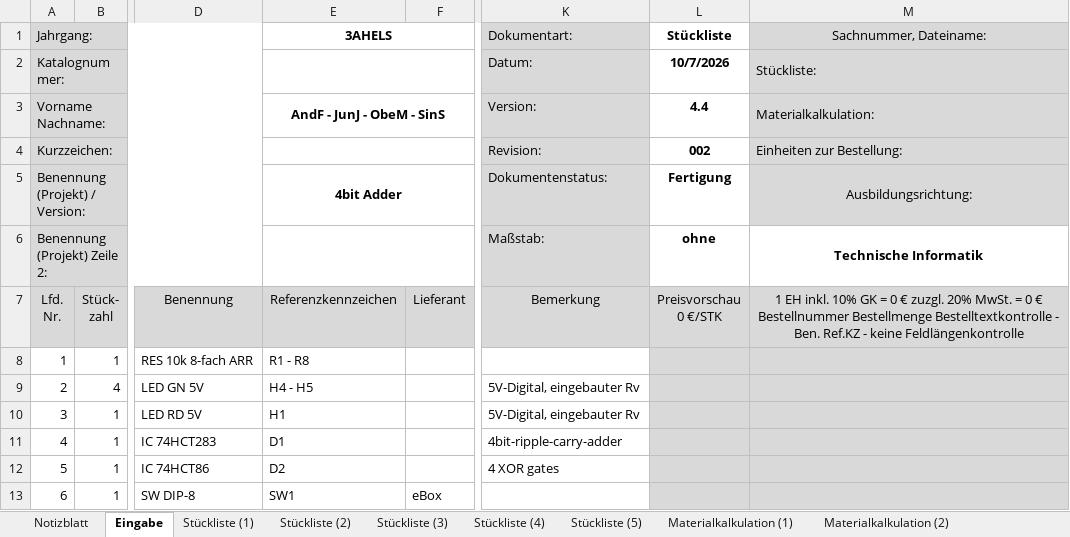
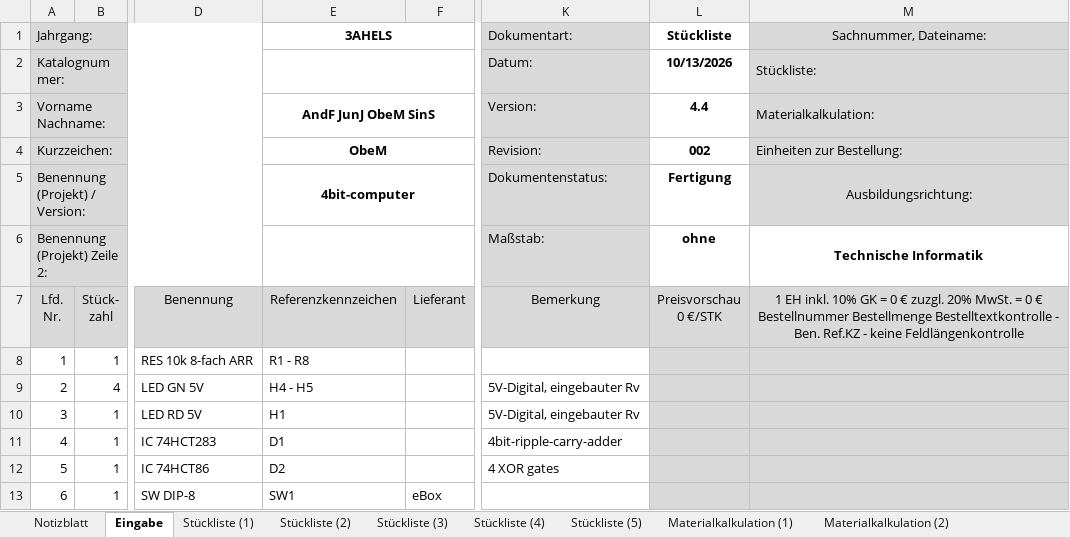
Before and after one commit to STAAG-EL/4bit-computer, an Excel workbook: misc/BOM_4bit-computer.xlsx, sheet Eingabe, drawn as a sheet; only a part is shown, gaps mark what is left out; values as stored, in another font and other column widths than the file's, no borders; the diff names each change by its address in the sheet, - before the commit and + after, or states it on an @@ line.

```diff
--- a/misc/BOM_4bit-computer.xlsx (sheet Eingabe)
+++ b/misc/BOM_4bit-computer.xlsx (sheet Eingabe)
-L2 (Stückliste): 10/7/2026
+L2 (Stückliste): 10/13/2026
-E3 (3AHELS): AndF - JunJ - ObeM - SinS
+E3 (3AHELS): AndF JunJ ObeM SinS
-E4 (3AHELS): (empty)
+E4 (3AHELS): ObeM
-E5 (3AHELS): 4bit Adder
+E5 (3AHELS): 4bit-computer
```
Also changed, not shown: sheet Stückliste (2), sheet Stückliste (3), sheet Stückliste (4), sheet Stückliste (1), sheet Stückliste (5), sheet Materialkalkulation (1), 2 more sheets, 5 other files.
